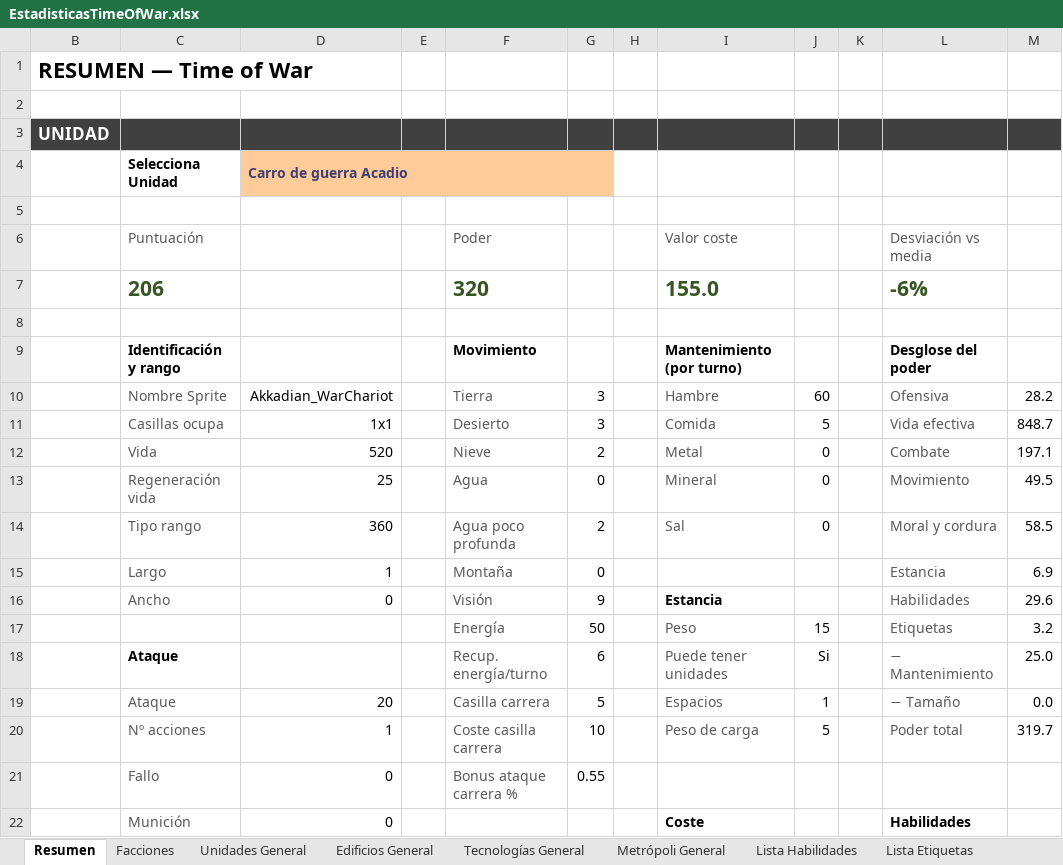
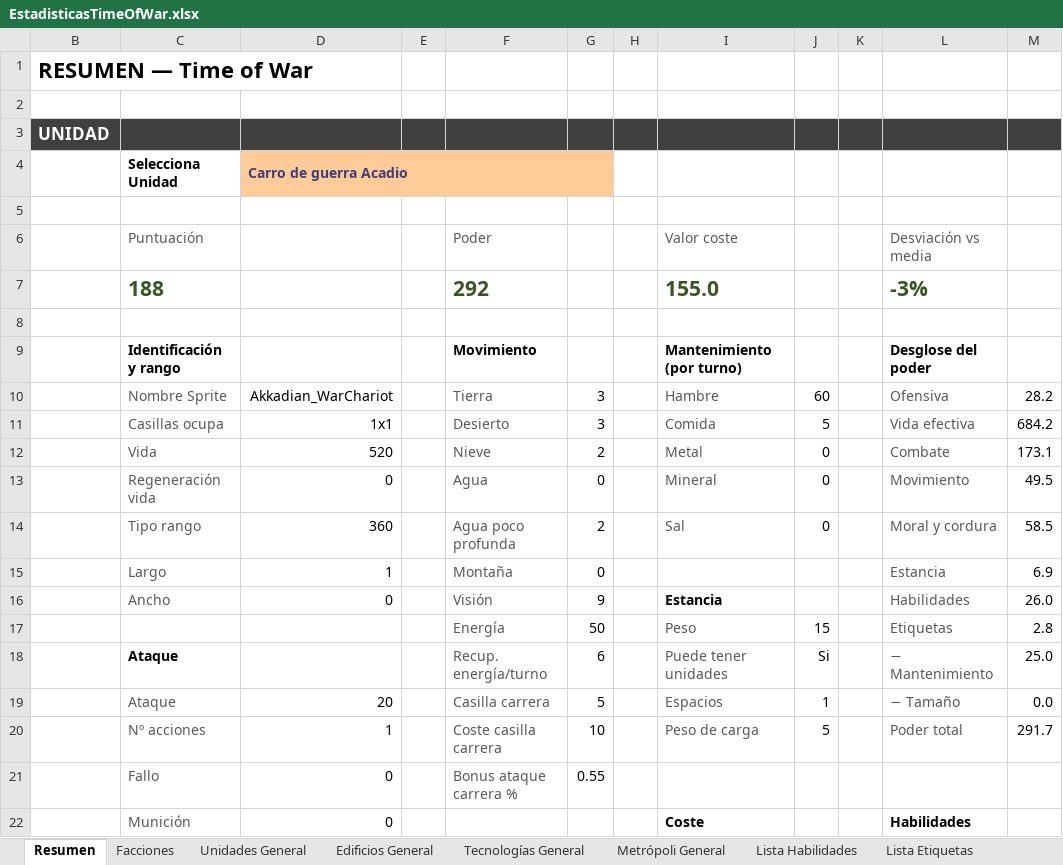
Before and after one commit to Maquiavelo925/Time-Of-War, an Excel workbook: EstadisticasTimeOfWar.xlsx, sheet Resumen, drawn as a sheet; only a part is shown; values as stored, in another font and other column widths than the file's, no borders; removed rows and columns are numbered as before the commit, all else as after; the diff names each change by its address in the sheet, - before the commit and + after, or states it on an @@ line.

```diff
--- a/EstadisticasTimeOfWar.xlsx (sheet Resumen)
+++ b/EstadisticasTimeOfWar.xlsx (sheet Resumen)
-row 7:  | 206 |  |  | 320 |  |  | 155.0 |  |  | -6%
+row 7:  | 188 |  |  | 292 |  |  | 155.0 |  |  | -3%
-M11: 848.7
+M11: 684.2
-M12: 197.1
+M12: 173.1
-D13: 25
+D13: 0
-M16: 29.6
+M16: 26.0
-M17: 3.2
+M17: 2.8
-M20: 319.7
+M20: 291.7
```
Also changed, not shown: sheet Edificios General, sheet Unidades General, sheet Tecnologías General.
